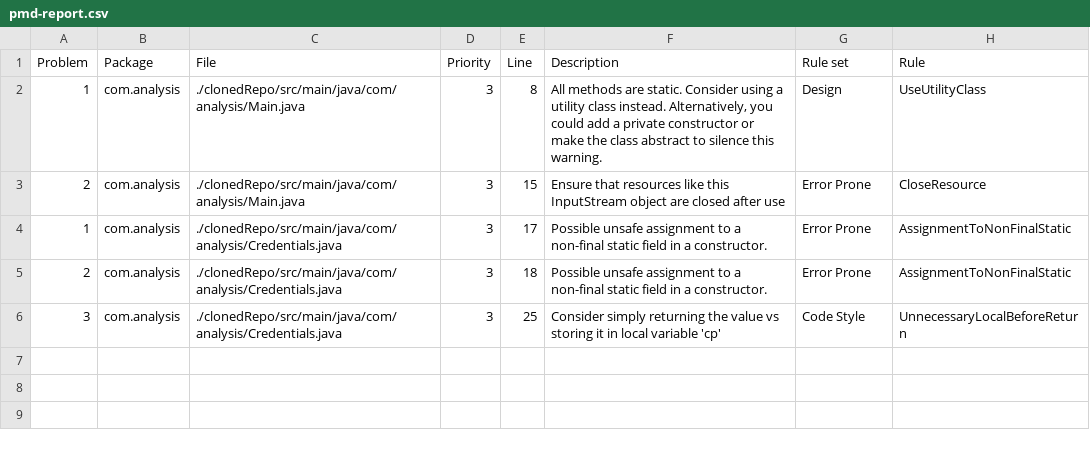
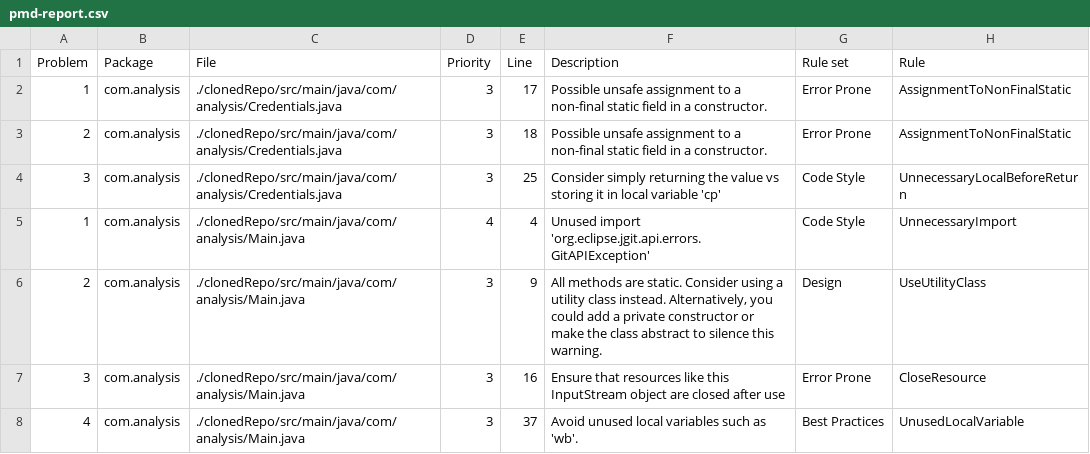
Before and after one commit to jopieji/codeAnalysisProject, a CSV file: pmd-report.csv, drawn as a sheet.

```diff
--- a/pmd-report.csv
+++ b/pmd-report.csv
@@ -1,4 +1,2 @@
 "Problem","Package","File","Priority","Line","Description","Rule set","Rule"
-"1","com.analysis","./clonedRepo/src/main/java/com/analysis/Main.java","3","8","All methods are static.  Consider using a utility class instead. Alternatively, you could add a private constructor or make the class abstract to silence this warning.","Design","UseUtilityClass"
-"2","com.analysis","./clonedRepo/src/main/java/com/analysis/Main.java","3","15","Ensure that resources like this InputStream object are closed after use","Error Prone","CloseResource"
 "1","com.analysis","./clonedRepo/src/main/java/com/analysis/Credentials.java","3","17","Possible unsafe assignment to a non-final static field in a constructor.","Error Prone","AssignmentToNonFinalStatic"
@@ -6 +4,5 @@
 "3","com.analysis","./clonedRepo/src/main/java/com/analysis/Credentials.java","3","25","Consider simply returning the value vs storing it in local variable 'cp'","Code Style","UnnecessaryLocalBeforeReturn"
+"1","com.analysis","./clonedRepo/src/main/java/com/analysis/Main.java","4","4","Unused import 'org.eclipse.jgit.api.errors.GitAPIException'","Code Style","UnnecessaryImport"
+"2","com.analysis","./clonedRepo/src/main/java/com/analysis/Main.java","3","9","All methods are static.  Consider using a utility class instead. Alternatively, you could add a private constructor or make the class abstract to silence this warning.","Design","UseUtilityClass"
+"3","com.analysis","./clonedRepo/src/main/java/com/analysis/Main.java","3","16","Ensure that resources like this InputStream object are closed after use","Error Prone","CloseResource"
+"4","com.analysis","./clonedRepo/src/main/java/com/analysis/Main.java","3","37","Avoid unused local variables such as 'wb'.","Best Practices","UnusedLocalVariable"
```
Also changed, not shown: 5 other files.
